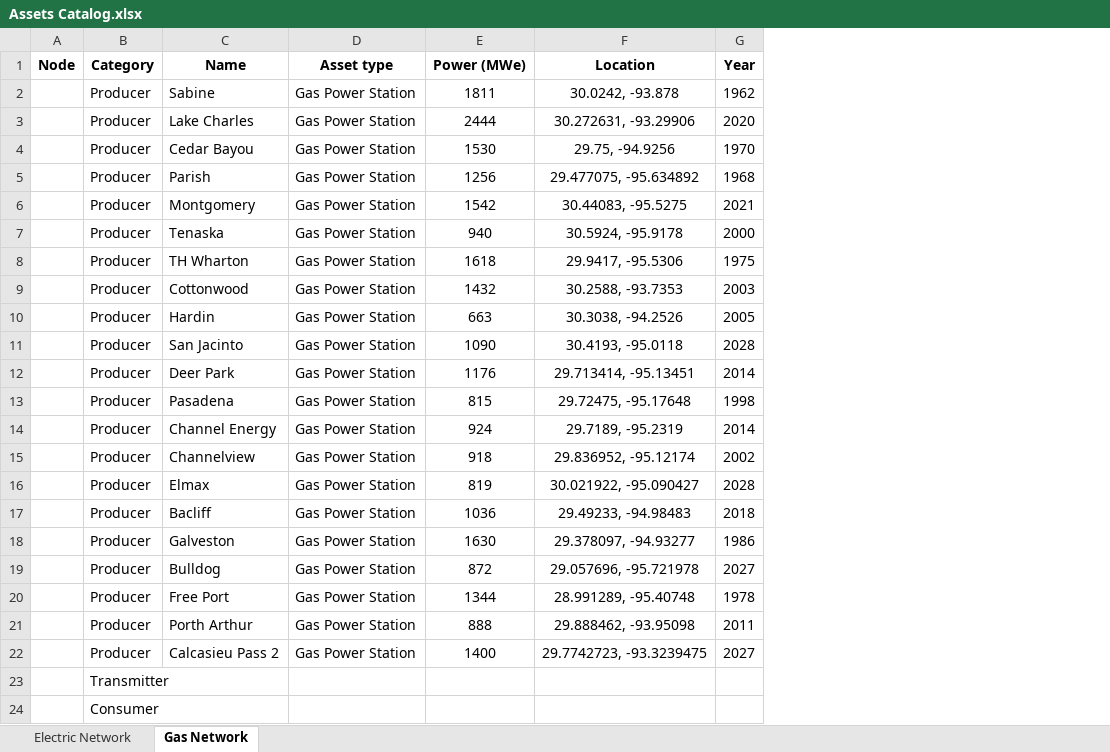
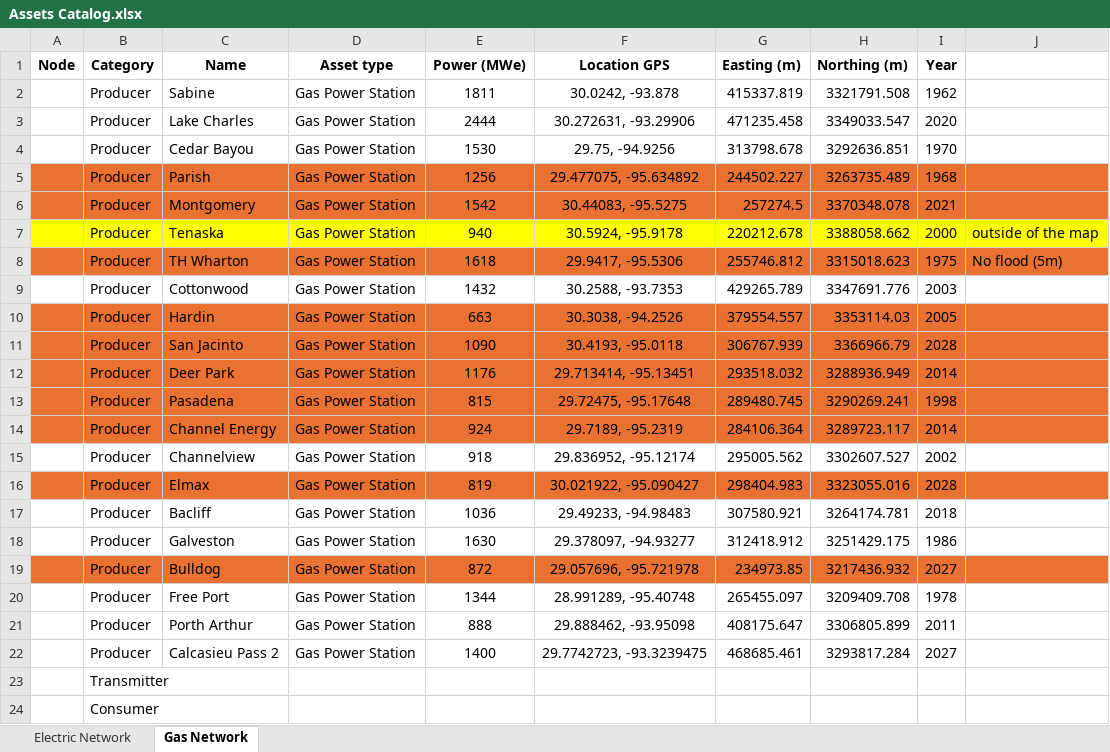
Before and after one commit to stefano-marchetti-polimi/Budget_allocation_optimization, an Excel workbook: data/Assets Catalog.xlsx, sheet Gas Network, drawn as a sheet; values as stored, in another font and other column widths than the file's, no borders; addresses are those after the commit; the diff names each change by its address in the sheet, - before the commit and + after, or states it on an @@ line.

```diff
--- a/data/Assets Catalog.xlsx (sheet Gas Network)
+++ b/data/Assets Catalog.xlsx (sheet Gas Network)
+column G (Easting (m)), rows 2-22: 415337.819 | 471235.458 | 313798.678 | 244502.227 | 257274.5 | 220212.678 | 255746.812 | 429265.789 | 379554.557 | 306767.939 | 293518.032 | 289480.745 | 284106.364 | 295005.562 | 298404.983 | 307580.921 | 312418.912 | 234973.85 | 265455.097 | 408175.647 | 468685.461
+column H (Northing (m)), rows 2-22: 3321791.508 | 3349033.547 | 3292636.851 | 3263735.489 | 3370348.078 | 3388058.662 | 3315018.623 | 3347691.776 | 3353114.03 | 3366966.79 | 3288936.949 | 3290269.241 | 3289723.117 | 3302607.527 | 3323055.016 | 3264174.781 | 3251429.175 | 3217436.932 | 3209409.708 | 3306805.899 | 3293817.284
+column J, rows 7-8: outside of the map | No flood (5m)
-F1: Location
+F1: Location GPS
-A5:F6 fill: none
+A5:F6 fill: #E97132
-I5:I6 fill: none
+I5:I6 fill: #E97132
-A7:F7 fill: none
+A7:F7 fill: #FFFF00
-I7 fill: none
+I7 fill: #FFFF00
-A8:F8 fill: none
+A8:F8 fill: #E97132
-I8 fill: none
+I8 fill: #E97132
-A10:F14 fill: none
+A10:F14 fill: #E97132
-I10:I14 fill: none
+I10:I14 fill: #E97132
-A16:F16 fill: none
+A16:F16 fill: #E97132
-I16 fill: none
+I16 fill: #E97132
-A19:F19 fill: none
+A19:F19 fill: #E97132
-I19 fill: none
+I19 fill: #E97132
```
Also changed, not shown: sheet Electric Network, 9 other files.
